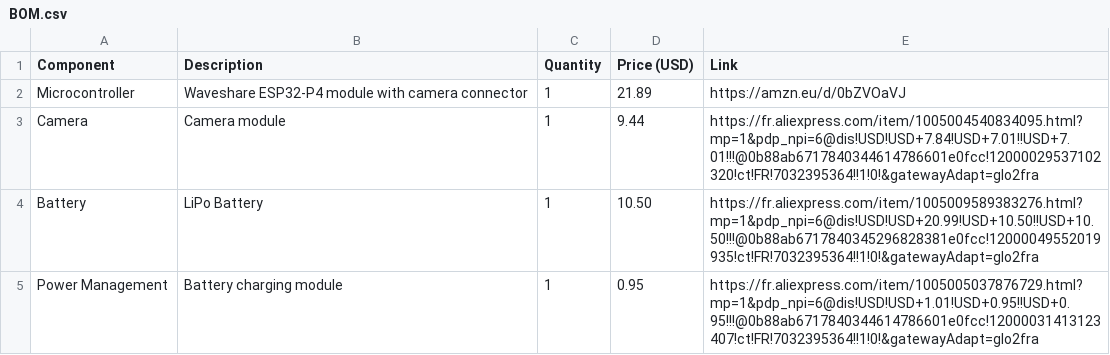
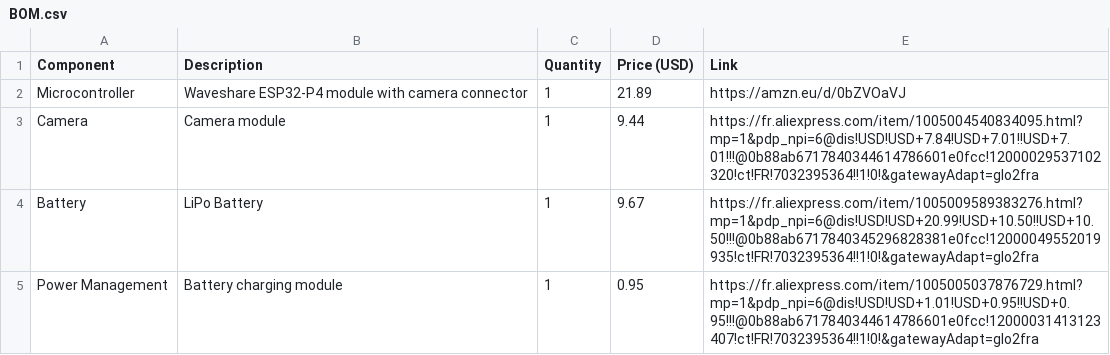
Before and after one commit to Laurentsandler/Esp-Gopro, a CSV file: docs/BOM.csv, drawn as a sheet.

Commit message:
Update BOM.csv

```diff
--- a/docs/BOM.csv
+++ b/docs/BOM.csv
@@ -3,3 +3,3 @@ Microcontroller,"Waveshare ESP32-P4 module with camera connector",1,"21.89","htt
 Camera,"Camera module",1,9.44,"https://fr.aliexpress.com/item/1005004540834095.html?mp=1&pdp_npi=6@dis!USD!USD+7.84!USD+7.01!!USD+7.01!!!@0b88ab6717840344614786601e0fcc!12000029537102320!ct!FR!7032395364!!1!0!&gatewayAdapt=glo2fra"
-Battery,"LiPo Battery",1,10.50,"https://fr.aliexpress.com/item/1005009589383276.html?mp=1&pdp_npi=6@dis!USD!USD+20.99!USD+10.50!!USD+10.50!!!@0b88ab6717840345296828381e0fcc!12000049552019935!ct!FR!7032395364!!1!0!&gatewayAdapt=glo2fra"
+Battery,"LiPo Battery",1,9.67,"https://fr.aliexpress.com/item/1005009589383276.html?mp=1&pdp_npi=6@dis!USD!USD+20.99!USD+10.50!!USD+10.50!!!@0b88ab6717840345296828381e0fcc!12000049552019935!ct!FR!7032395364!!1!0!&gatewayAdapt=glo2fra"
 Power Management,"Battery charging module",1,0.95,"https://fr.aliexpress.com/item/1005005037876729.html?mp=1&pdp_npi=6@dis!USD!USD+1.01!USD+0.95!!USD+0.95!!!@0b88ab6717840344614786601e0fcc!12000031413123407!ct!FR!7032395364!!1!0!&gatewayAdapt=glo2fra"
```
